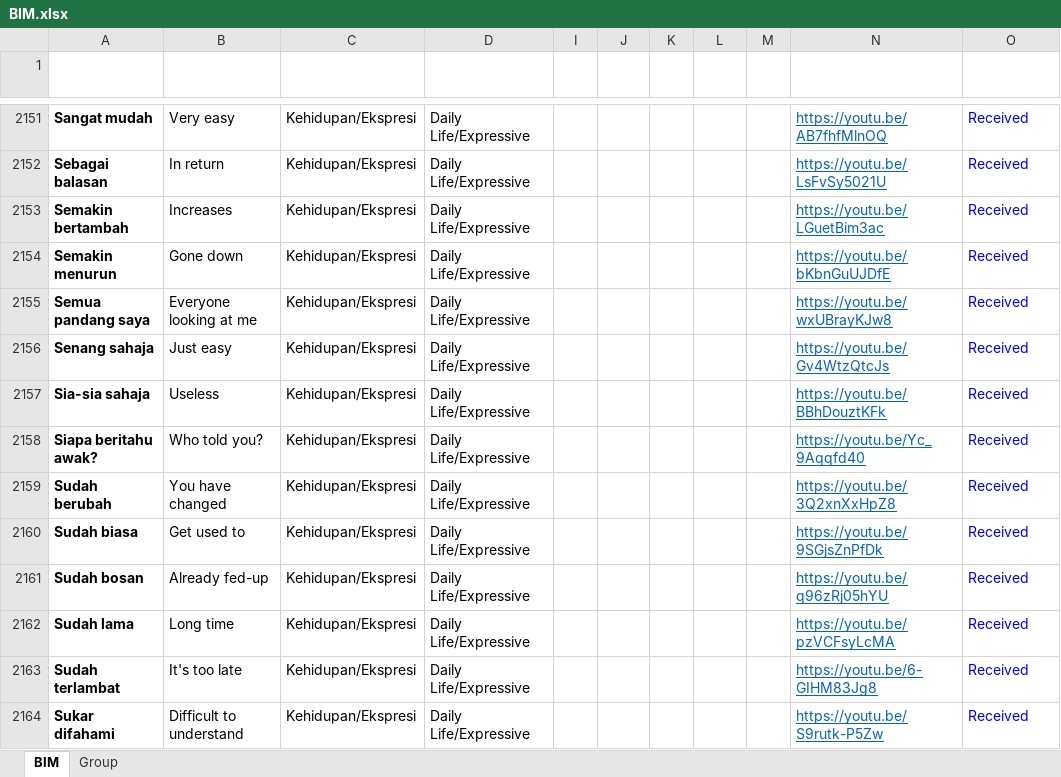
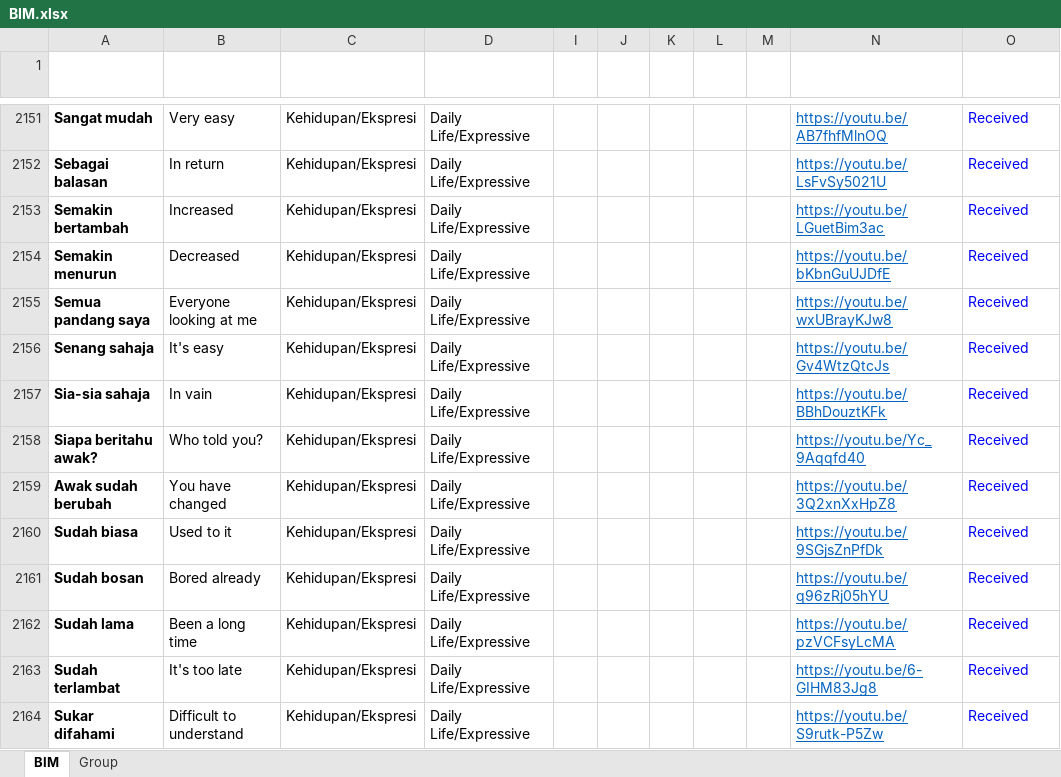
Before and after one commit to malaysiafederationofthedeaf/ggb-mfd-project, an Excel workbook: public/assets/BIM.xlsx, sheet BIM, drawn as a sheet; only a part is shown, gaps mark what is left out; values as stored, in another font and other column widths than the file's, no borders; charts and pictures and conditional formats and table styles not drawn; the diff names each change by its address in the sheet, - before the commit and + after, or states it on an @@ line.

Commit message:
update BIM Sheet sudah berubah

```diff
--- a/public/assets/BIM.xlsx (sheet BIM)
+++ b/public/assets/BIM.xlsx (sheet BIM)
-B2153 (Word): Increases
+B2153 (Word): Increased
-B2154 (Word): Gone down
+B2154 (Word): Decreased
-B2156 (Word): Just easy
+B2156 (Word): It's easy
-B2157 (Word): Useless
+B2157 (Word): In vain
-A2159 (Perkataan): Sudah berubah
+A2159 (Perkataan): Awak sudah berubah
-B2160 (Word): Get used to
+B2160 (Word): Used to it
-B2161 (Word): Already fed-up
+B2161 (Word): Bored already
-B2162 (Word): Long time
+B2162 (Word): Been a long time
```
Also changed, not shown: 1 other file.
